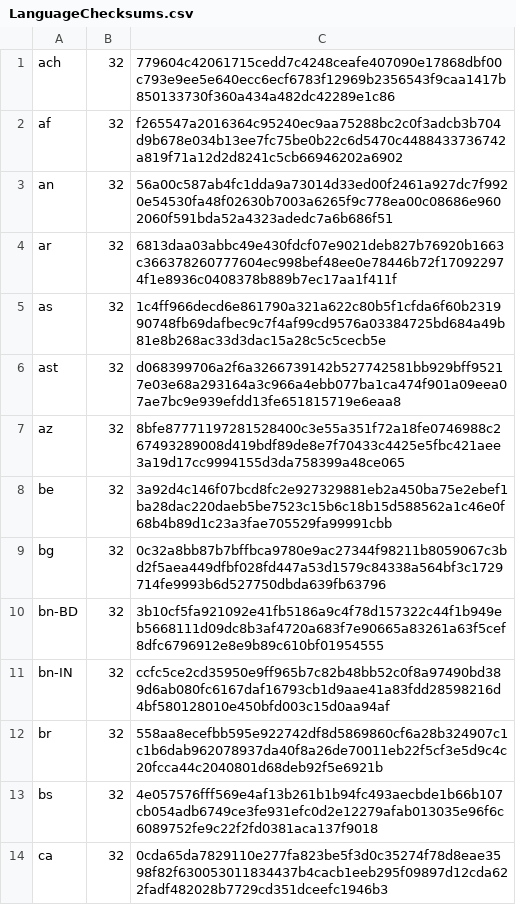
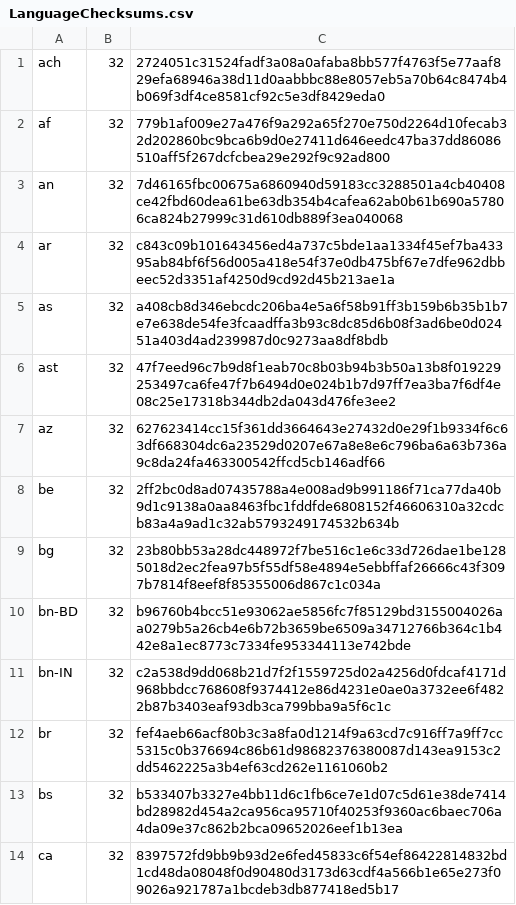
Before and after one commit to chocolatey-community/chocolatey-packages, a CSV file: automatic/firefox/tools/LanguageChecksums.csv, drawn as a sheet; only a part is shown; the diff covers the shown part only.

Commit message:
AU: 2 updated - Firefox win10mct [skip ci] https://gist.github.com/a14b1e5bfaf70839b338eb1ab7f8226f/8cfd88fac62e808abcc024e9c086cf68c45f3469

```diff
--- a/automatic/firefox/tools/LanguageChecksums.csv
+++ b/automatic/firefox/tools/LanguageChecksums.csv
@@ -1,14 +1,14 @@
-ach|32|779604c42061715cedd7c4248ceafe407090e17868dbf00c793e9ee5e640ecc6ecf6783f12969b2356543f9caa1417b850133730f360a434a482dc42289e1c86
-af|32|f265547a2016364c95240ec9aa75288bc2c0f3adcb3b704d9b678e034b13ee7fc75be0b22c6d5470c4488433736742a819f71a12d2d8241c5cb66946202a6902
-an|32|56a00c587ab4fc1dda9a73014d33ed00f2461a927dc7f9920e54530fa48f02630b7003a6265f9c778ea00c08686e9602060f591bda52a4323adedc7a6b686f51
-ar|32|6813daa03abbc49e430fdcf07e9021deb827b76920b1663c366378260777604ec998bef48ee0e78446b72f170922974f1e8936c0408378b889b7ec17aa1f411f
-as|32|1c4ff966decd6e861790a321a622c80b5f1cfda6f60b231990748fb69dafbec9c7f4af99cd9576a03384725bd684a49b81e8b268ac33d3dac15a28c5c5cecb5e
-ast|32|d068399706a2f6a3266739142b527742581bb929bff95217e03e68a293164a3c966a4ebb077ba1ca474f901a09eea07ae7bc9e939efdd13fe651815719e6eaa8
-az|32|8bfe87771197281528400c3e55a351f72a18fe0746988c267493289008d419bdf89de8e7f70433c4425e5fbc421aee3a19d17cc9994155d3da758399a48ce065
-be|32|3a92d4c146f07bcd8fc2e927329881eb2a450ba75e2ebef1ba28dac220daeb5be7523c15b6c18b15d588562a1c46e0f68b4b89d1c23a3fae705529fa99991cbb
-bg|32|0c32a8bb87b7bffbca9780e9ac27344f98211b8059067c3bd2f5aea449dfbf028fd447a53d1579c84338a564bf3c1729714fe9993b6d527750dbda639fb63796
-bn-BD|32|3b10cf5fa921092e41fb5186a9c4f78d157322c44f1b949eb5668111d09dc8b3af4720a683f7e90665a83261a63f5cef8dfc6796912e8e9b89c610bf01954555
-bn-IN|32|ccfc5ce2cd35950e9ff965b7c82b48bb52c0f8a97490bd389d6ab080fc6167daf16793cb1d9aae41a83fdd28598216d4bf580128010e450bfd003c15d0aa94af
-br|32|558aa8ecefbb595e922742df8d5869860cf6a28b324907c1c1b6dab962078937da40f8a26de70011eb22f5cf3e5d9c4c20fcca44c2040801d68deb92f5e6921b
-bs|32|4e057576fff569e4af13b261b1b94fc493aecbde1b66b107cb054adb6749ce3fe931efc0d2e12279afab013035e96f6c6089752fe9c22f2fd0381aca137f9018
-ca|32|0cda65da7829110e277fa823be5f3d0c35274f78d8eae3598f82f630053011834437b4cacb1eeb295f09897d12cda622fadf482028b7729cd351dceefc1946b3
+ach|32|2724051c31524fadf3a08a0afaba8bb577f4763f5e77aaf829efa68946a38d11d0aabbbc88e8057eb5a70b64c8474b4b069f3df4ce8581cf92c5e3df8429eda0
+af|32|779b1af009e27a476f9a292a65f270e750d2264d10fecab32d202860bc9bca6b9d0e27411d646eedc47ba37dd86086510aff5f267dcfcbea29e292f9c92ad800
+an|32|7d46165fbc00675a6860940d59183cc3288501a4cb40408ce42fbd60dea61be63db354b4cafea62ab0b61b690a57806ca824b27999c31d610db889f3ea040068
+ar|32|c843c09b101643456ed4a737c5bde1aa1334f45ef7ba43395ab84bf6f56d005a418e54f37e0db475bf67e7dfe962dbbeec52d3351af4250d9cd92d45b213ae1a
+as|32|a408cb8d346ebcdc206ba4e5a6f58b91ff3b159b6b35b1b7e7e638de54fe3fcaadffa3b93c8dc85d6b08f3ad6be0d02451a403d4ad239987d0c9273aa8df8bdb
+ast|32|47f7eed96c7b9d8f1eab70c8b03b94b3b50a13b8f019229253497ca6fe47f7b6494d0e024b1b7d97ff7ea3ba7f6df4e08c25e17318b344db2da043d476fe3ee2
+az|32|627623414cc15f361dd3664643e27432d0e29f1b9334f6c63df668304dc6a23529d0207e67a8e8e6c796ba6a63b736a9c8da24fa463300542ffcd5cb146adf66
+be|32|2ff2bc0d8ad07435788a4e008ad9b991186f71ca77da40b9d1c9138a0aa8463fbc1fddfde6808152f46606310a32cdcb83a4a9ad1c32ab5793249174532b634b
+bg|32|23b80bb53a28dc448972f7be516c1e6c33d726dae1be1285018d2ec2fea97b5f55df58e4894e5ebbffaf26666c43f3097b7814f8eef8f85355006d867c1c034a
+bn-BD|32|b96760b4bcc51e93062ae5856fc7f85129bd3155004026aa0279b5a26cb4e6b72b3659be6509a34712766b364c1b442e8a1ec8773c7334fe953344113e742bde
+bn-IN|32|c2a538d9dd068b21d7f2f1559725d02a4256d0fdcaf4171d968bbdcc768608f9374412e86d4231e0ae0a3732ee6f4822b87b3403eaf93db3ca799bba9a5f6c1c
+br|32|fef4aeb66acf80b3c3a8fa0d1214f9a63cd7c916ff7a9ff7cc5315c0b376694c86b61d98682376380087d143ea9153c2dd5462225a3b4ef63cd262e1161060b2
+bs|32|b533407b3327e4bb11d6c1fb6ce7e1d07c5d61e38de7414bd28982d454a2ca956ca95710f40253f9360ac6baec706a4da09e37c862b2bca09652026eef1b13ea
+ca|32|8397572fd9bb9b93d2e6fed45833c6f54ef86422814832bd1cd48da08048f0d90480d3173d63cdf4a566b1e65e273f09026a921787a1bcdeb3db877418ed5b17
```
Also changed, not shown: 184 edited cells elsewhere in this file, 6 other files.
